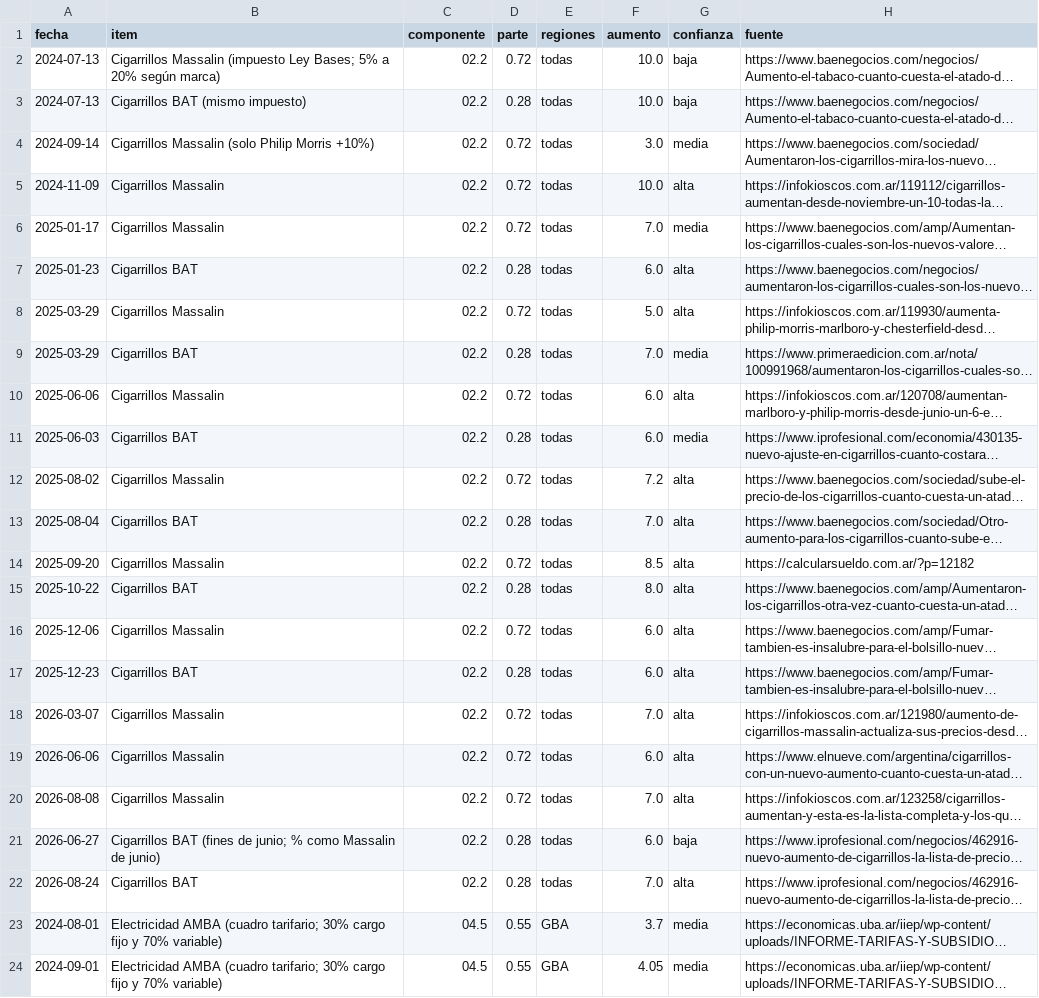
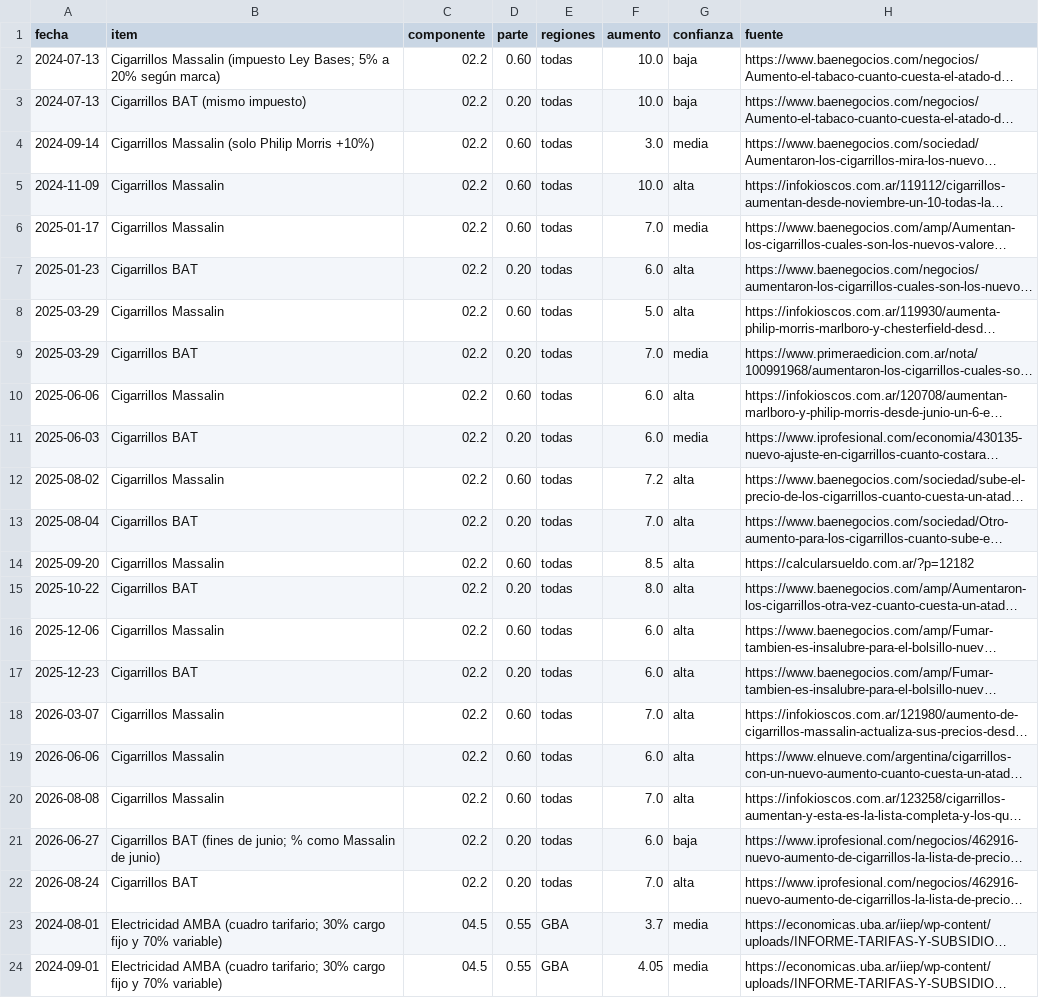
Before and after one commit to santirecco/ipc-nowcast, a CSV file: data/precios/regulados/eventos.csv, drawn as a sheet; only a part is shown; long unchanged cells end in …; the diff names each change by its address in the sheet, - before the commit and + after, or states it on an @@ line.

```diff
--- a/data/precios/regulados/eventos.csv
+++ b/data/precios/regulados/eventos.csv
-D2 (parte): 0.72
+D2 (parte): 0.60
-D3 (parte): 0.28
+D3 (parte): 0.20
-D4:D6 (parte): 0.72
+D4:D6 (parte): 0.60
-D7 (parte): 0.28
+D7 (parte): 0.20
-D8 (parte): 0.72
+D8 (parte): 0.60
-D9 (parte): 0.28
+D9 (parte): 0.20
-D10 (parte): 0.72
+D10 (parte): 0.60
-D11 (parte): 0.28
+D11 (parte): 0.20
-D12 (parte): 0.72
+D12 (parte): 0.60
-D13 (parte): 0.28
+D13 (parte): 0.20
-D14 (parte): 0.72
+D14 (parte): 0.60
-D15 (parte): 0.28
+D15 (parte): 0.20
-D16 (parte): 0.72
+D16 (parte): 0.60
-D17 (parte): 0.28
+D17 (parte): 0.20
-D18:D20 (parte): 0.72
+D18:D20 (parte): 0.60
-D21:D22 (parte): 0.28
+D21:D22 (parte): 0.20
```
